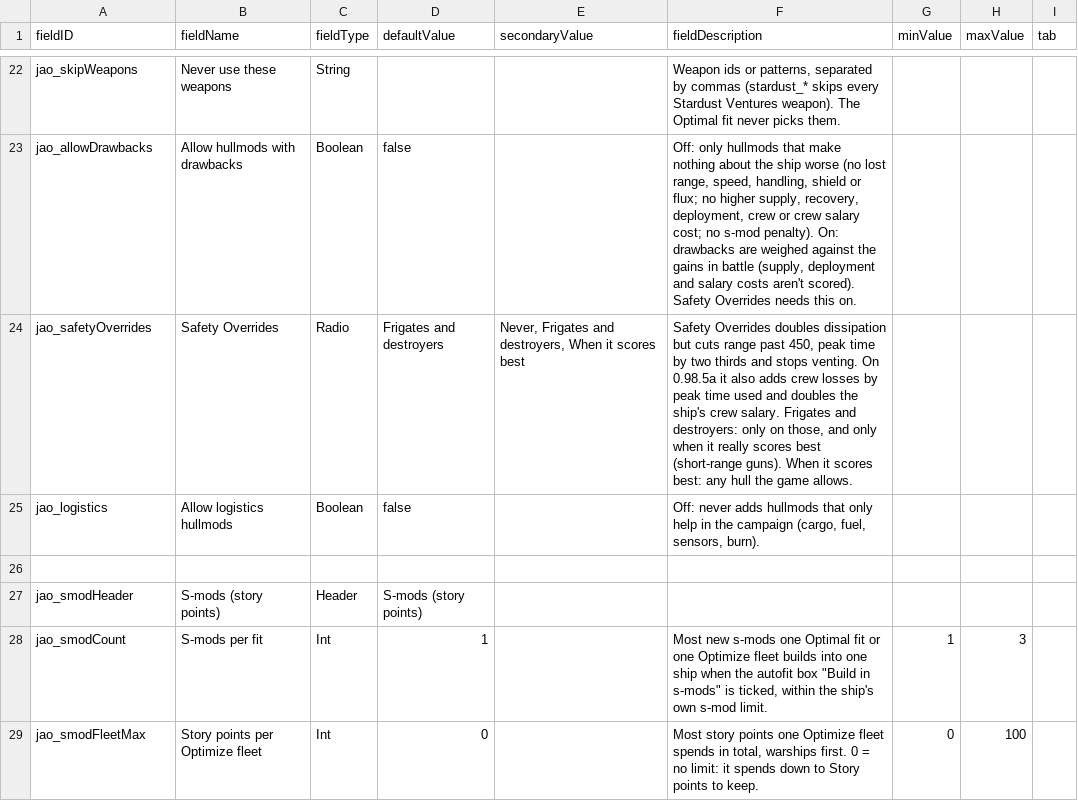
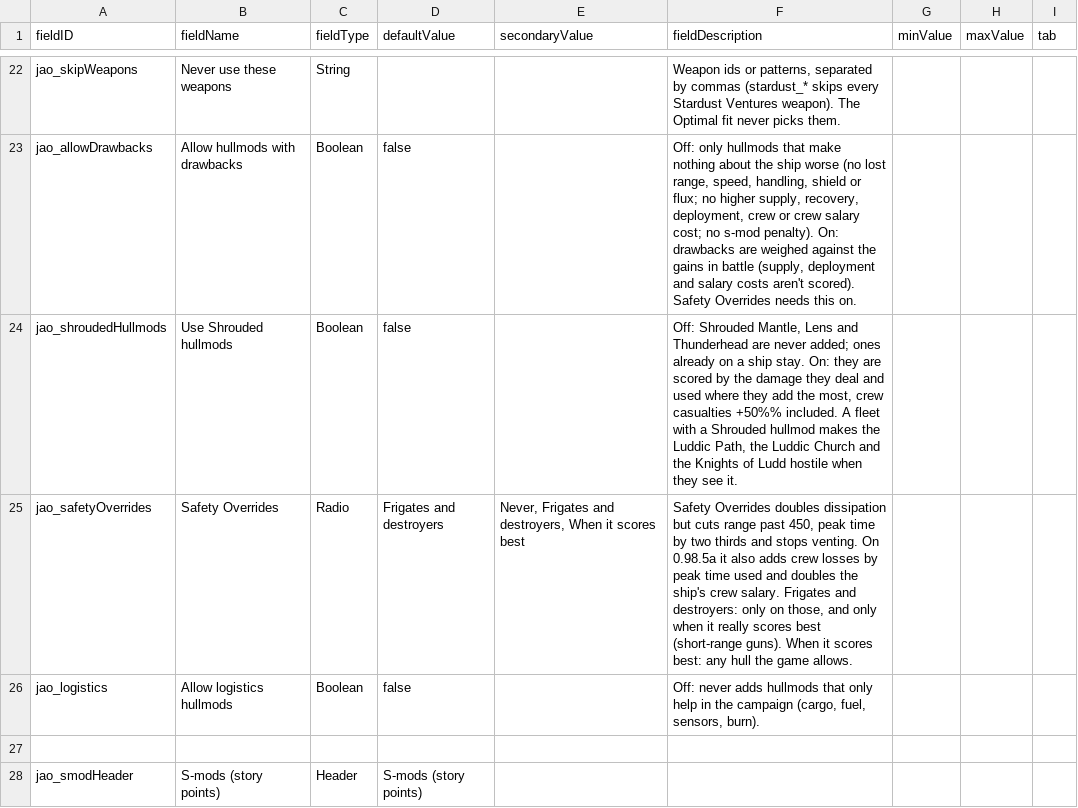
Before and after one commit to Mjolniar/auto-outfitting, a CSV file: data/config/LunaSettings.csv, drawn as a sheet; only a part is shown, gaps mark what is left out; the shorter side is filled out with more unchanged rows.

```diff
--- a/data/config/LunaSettings.csv
+++ b/data/config/LunaSettings.csv
@@ -23,2 +23,3 @@ jao_skipWeapons,Never use these weapons,String,,,"Weapon ids or patterns, separa
 jao_allowDrawbacks,Allow hullmods with drawbacks,Boolean,false,,"Off: only hullmods that make nothing about the ship worse (no lost range, speed, handling, shield or flux; no higher supply, recovery, deployment, crew or crew salary cost; no s-mod penalty). On: drawbacks are weighed against the gains in battle (supply, deployment and salary costs aren't scored). Safety Overrides needs this on.",,,
+jao_shroudedHullmods,Use Shrouded hullmods,Boolean,false,,"Off: Shrouded Mantle, Lens and Thunderhead are never added; ones already on a ship stay. On: they are scored by the damage they deal and used where they add the most, crew casualties +50%% included. A fleet with a Shrouded hullmod makes the Luddic Path, the Luddic Church and the Knights of Ludd hostile when they see it.",,,
 jao_safetyOverrides,Safety Overrides,Radio,Frigates and destroyers,"Never, Frigates and destroyers, When it scores best","Safety Overrides doubles dissipation but cuts range past 450, peak time by two thirds and stops venting. On 0.98.5a it also adds crew losses by peak time used and doubles the ship's crew salary. Frigates and destroyers: only on those, and only when it really scores best (short-range guns). When it scores best: any hull the game allows.",,,
```
Also changed, not shown: data/config/jao_rules.csv, 26 other files.
